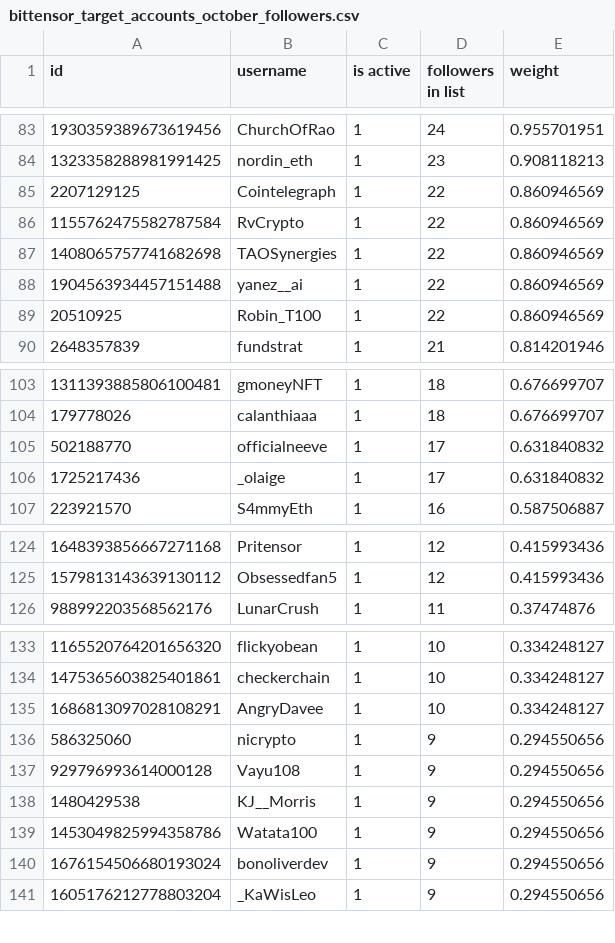
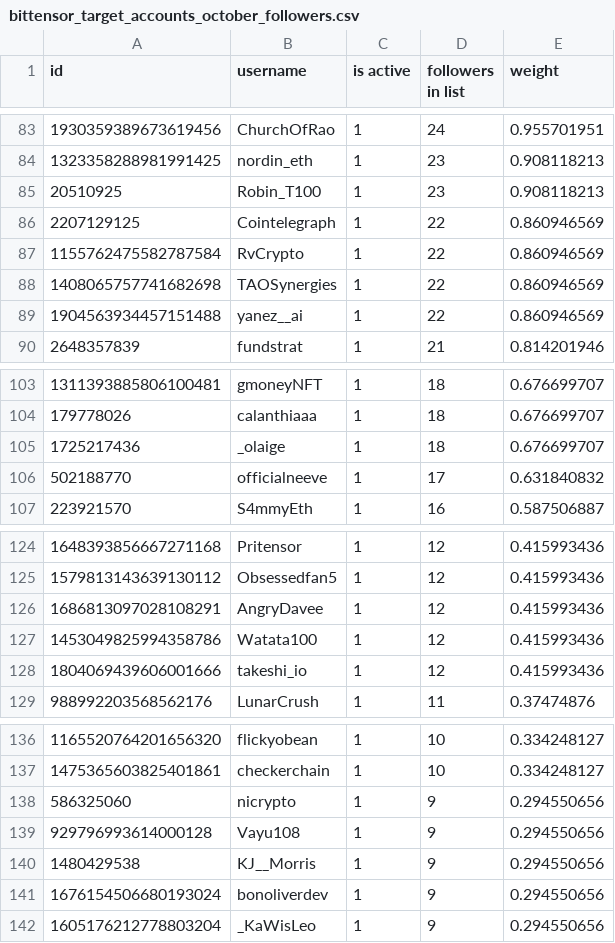
Before and after one commit to NuanceNetwork/constitution, a CSV file: verified_users/twitter/bittensor_target_accounts_october_followers.csv, drawn as a sheet; only a part is shown, gaps mark what is left out; removed rows and columns are numbered as before the commit, all else as after; the diff covers the shown part only; the diff names each change by its address in the sheet, - before the commit and + after, or states it on an @@ line.

Commit message:
update list 28/10

```diff
--- a/verified_users/twitter/bittensor_target_accounts_october_followers.csv
+++ b/verified_users/twitter/bittensor_target_accounts_october_followers.csv
+row 85: 20510925 | Robin_T100 | 1 | 23 | 0.908118213
-row 89: 20510925 | Robin_T100 | 1 | 22 | 0.860946569
+row 105: 1725217436 | _olaige | 1 | 18 | 0.676699707
-row 106: 1725217436 | _olaige | 1 | 17 | 0.631840832
+row 126: 1686813097028108291 | AngryDavee | 1 | 12 | 0.415993436
+row 127: 1453049825994358786 | Watata100 | 1 | 12 | 0.415993436
+row 128: 1804069439606001666 | takeshi_io | 1 | 12 | 0.415993436
-row 135: 1686813097028108291 | AngryDavee | 1 | 10 | 0.334248127
-row 139: 1453049825994358786 | Watata100 | 1 | 9 | 0.294550656
```
Also changed, not shown: 2 added rows, 2 removed rows and 1 edited cell elsewhere in this file.
